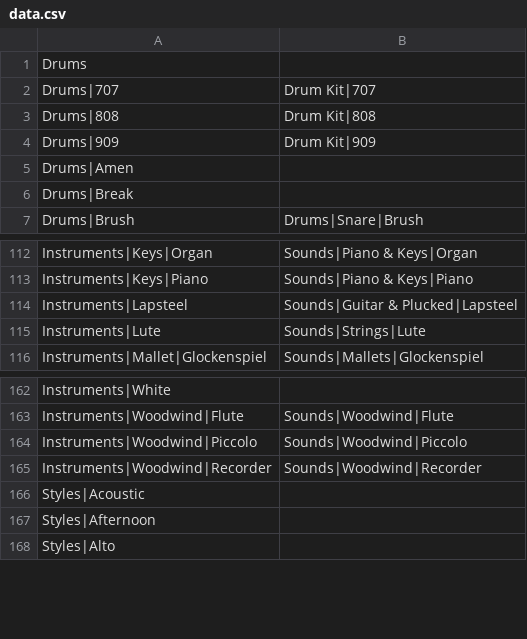
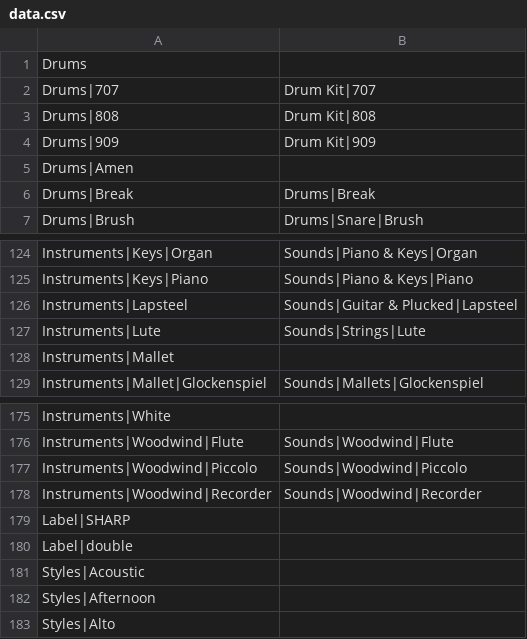
Before and after one commit to bartvw/ableton-tag-importer, a CSV file: data.csv, drawn as a sheet; only a part is shown, gaps mark what is left out; the diff covers the shown part only.

```diff
--- a/data.csv
+++ b/data.csv
@@ -5,3 +5,3 @@ Drums|909,Drum Kit|909
 Drums|Amen,
-Drums|Break,
+Drums|Break,Drums|Break
 Drums|Brush,Drums|Snare|Brush
@@ -115,2 +127,3 @@ Instruments|Lapsteel,Sounds|Guitar & Plucked|Lapsteel
 Instruments|Lute,Sounds|Strings|Lute
+Instruments|Mallet,
 Instruments|Mallet|Glockenspiel,Sounds|Mallets|Glockenspiel
@@ -165,2 +178,4 @@ Instruments|Woodwind|Piccolo,Sounds|Woodwind|Piccolo
 Instruments|Woodwind|Recorder,Sounds|Woodwind|Recorder
+Label|SHARP,
+Label|double,
 Styles|Acoustic,
```
Also changed, not shown: 12 added rows and 1 edited cell elsewhere in this file, 2 other files.
